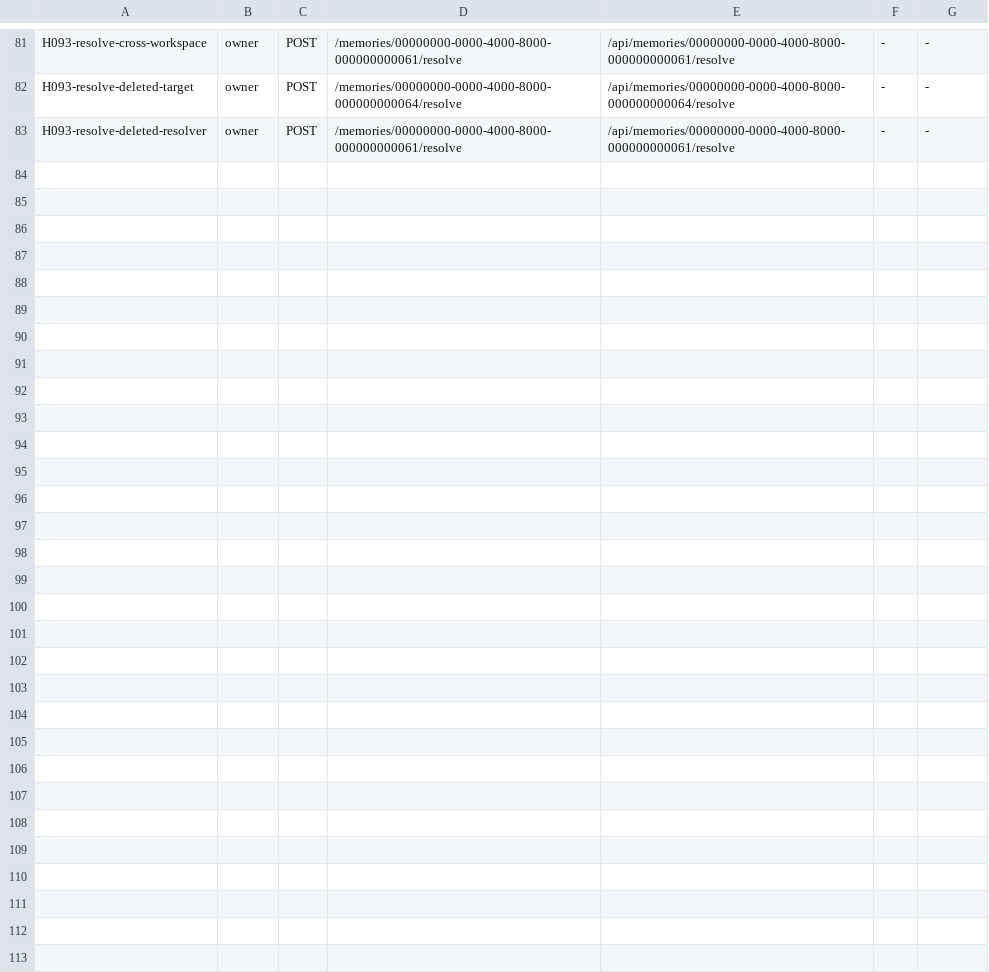
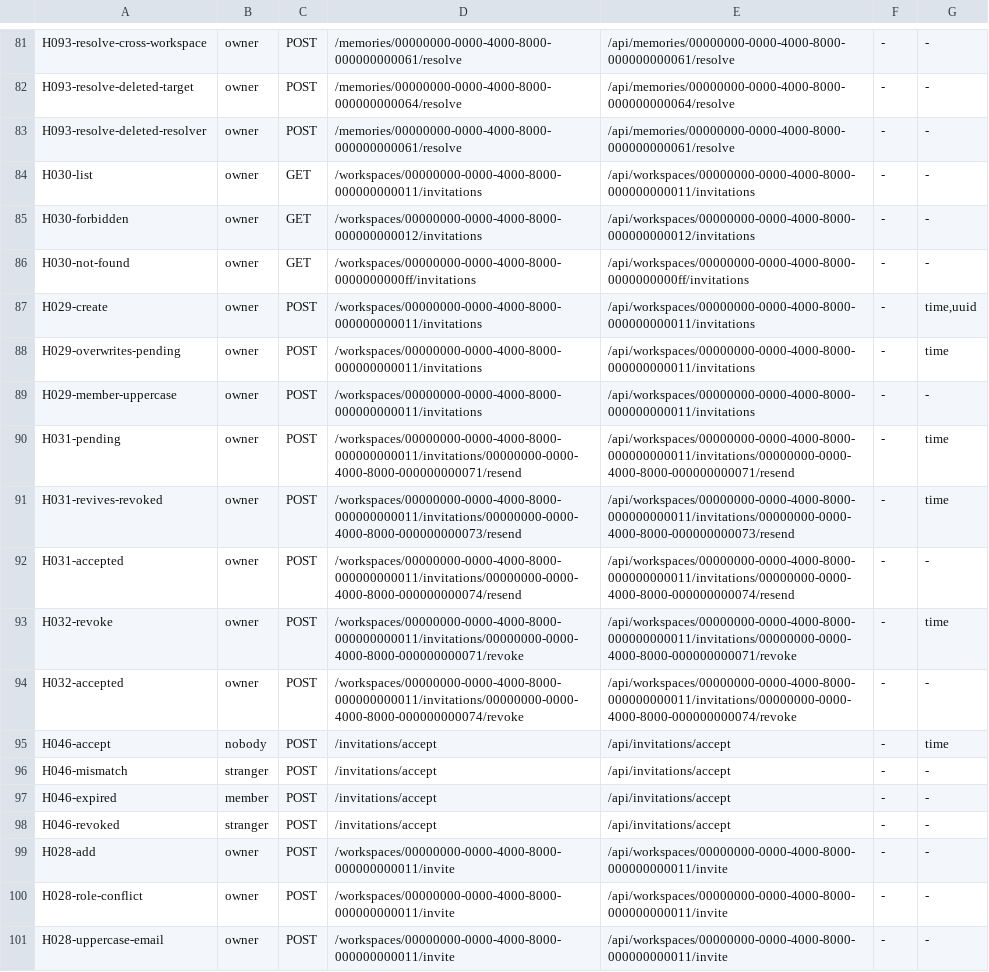
Before and after one commit to Momens-Works/momens-server, a TSV file: scripts/legacy-diff/cases.tsv, drawn as a sheet; only a part is shown, gaps mark what is left out.

```diff
--- a/scripts/legacy-diff/cases.tsv
+++ b/scripts/legacy-diff/cases.tsv
@@ -83 +83,19 @@ H093-resolve-deleted-target	owner	POST	/memories/00000000-0000-4000-8000-0000000
 H093-resolve-deleted-resolver	owner	POST	/memories/00000000-0000-4000-8000-000000000061/resolve	/api/memories/00000000-0000-4000-8000-000000000061/resolve	-	-
+H030-list	owner	GET	/workspaces/00000000-0000-4000-8000-000000000011/invitations	/api/workspaces/00000000-0000-4000-8000-000000000011/invitations	-	-
+H030-forbidden	owner	GET	/workspaces/00000000-0000-4000-8000-000000000012/invitations	/api/workspaces/00000000-0000-4000-8000-000000000012/invitations	-	-
+H030-not-found	owner	GET	/workspaces/00000000-0000-4000-8000-0000000000ff/invitations	/api/workspaces/00000000-0000-4000-8000-0000000000ff/invitations	-	-
+H029-create	owner	POST	/workspaces/00000000-0000-4000-8000-000000000011/invitations	/api/workspaces/00000000-0000-4000-8000-000000000011/invitations	-	time,uuid
+H029-overwrites-pending	owner	POST	/workspaces/00000000-0000-4000-8000-000000000011/invitations	/api/workspaces/00000000-0000-4000-8000-000000000011/invitations	-	time
+H029-member-uppercase	owner	POST	/workspaces/00000000-0000-4000-8000-000000000011/invitations	/api/workspaces/00000000-0000-4000-8000-000000000011/invitations	-	-
+H031-pending	owner	POST	/workspaces/00000000-0000-4000-8000-000000000011/invitations/00000000-0000-4000-8000-000000000071/resend	/api/workspaces/00000000-0000-4000-8000-000000000011/invitations/00000000-0000-4000-8000-000000000071/resend	-	time
+H031-revives-revoked	owner	POST	/workspaces/00000000-0000-4000-8000-000000000011/invitations/00000000-0000-4000-8000-000000000073/resend	/api/workspaces/00000000-0000-4000-8000-000000000011/invitations/00000000-0000-4000-8000-000000000073/resend	-	time
+H031-accepted	owner	POST	/workspaces/00000000-0000-4000-8000-000000000011/invitations/00000000-0000-4000-8000-000000000074/resend	/api/workspaces/00000000-0000-4000-8000-000000000011/invitations/00000000-0000-4000-8000-000000000074/resend	-	-
+H032-revoke	owner	POST	/workspaces/00000000-0000-4000-8000-000000000011/invitations/00000000-0000-4000-8000-000000000071/revoke	/api/workspaces/00000000-0000-4000-8000-000000000011/invitations/00000000-0000-4000-8000-000000000071/revoke	-	time
+H032-accepted	owner	POST	/workspaces/00000000-0000-4000-8000-000000000011/invitations/00000000-0000-4000-8000-000000000074/revoke	/api/workspaces/00000000-0000-4000-8000-000000000011/invitations/00000000-0000-4000-8000-000000000074/revoke	-	-
+H046-accept	nobody	POST	/invitations/accept	/api/invitations/accept	-	time
+H046-mismatch	stranger	POST	/invitations/accept	/api/invitations/accept	-	-
+H046-expired	member	POST	/invitations/accept	/api/invitations/accept	-	-
+H046-revoked	stranger	POST	/invitations/accept	/api/invitations/accept	-	-
+H028-add	owner	POST	/workspaces/00000000-0000-4000-8000-000000000011/invite	/api/workspaces/00000000-0000-4000-8000-000000000011/invite	-	-
+H028-role-conflict	owner	POST	/workspaces/00000000-0000-4000-8000-000000000011/invite	/api/workspaces/00000000-0000-4000-8000-000000000011/invite	-	-
+H028-uppercase-email	owner	POST	/workspaces/00000000-0000-4000-8000-000000000011/invite	/api/workspaces/00000000-0000-4000-8000-000000000011/invite	-	-
```
Also changed, not shown: 50 other files.
